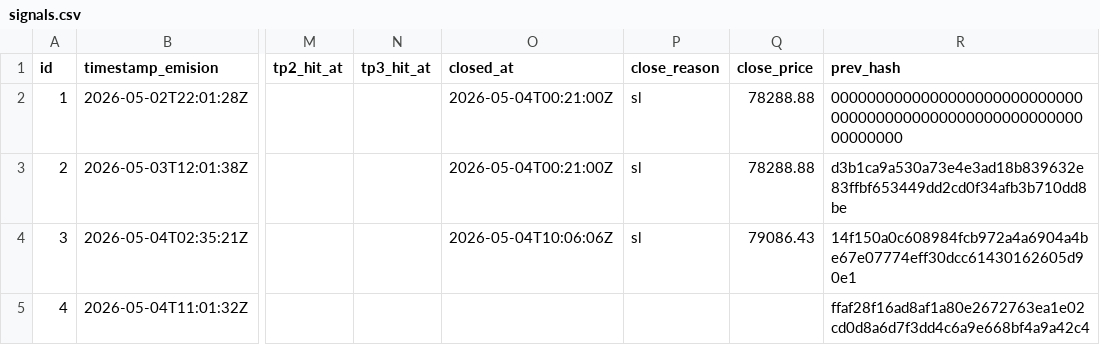
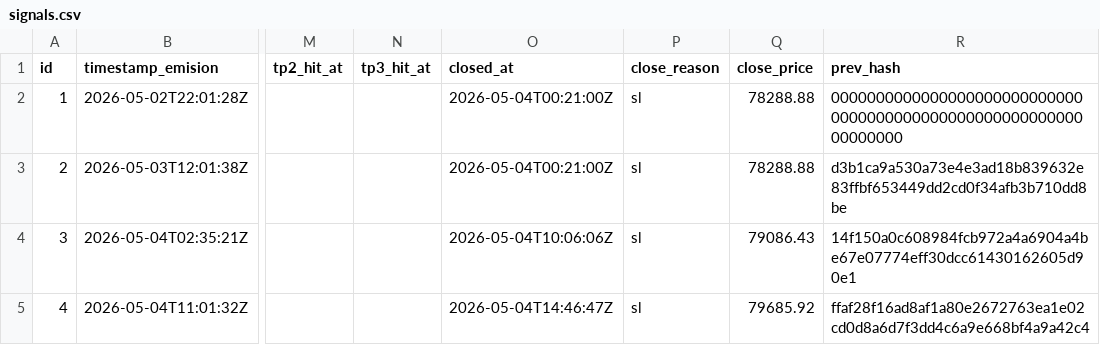
Before and after one commit to z3n3k4/quantumblock-track, a CSV file: signals.csv, drawn as a sheet; only a part is shown, gaps mark what is left out; the diff names each change by its address in the sheet, - before the commit and + after, or states it on an @@ line.

```diff
--- a/signals.csv
+++ b/signals.csv
-O5 (closed_at): (empty)
+O5 (closed_at): 2026-05-04T14:46:47Z
-P5 (close_reason): (empty)
+P5 (close_reason): sl
-Q5 (close_price): (empty)
+Q5 (close_price): 79685.92
```
Also changed, not shown: 1 other file.
